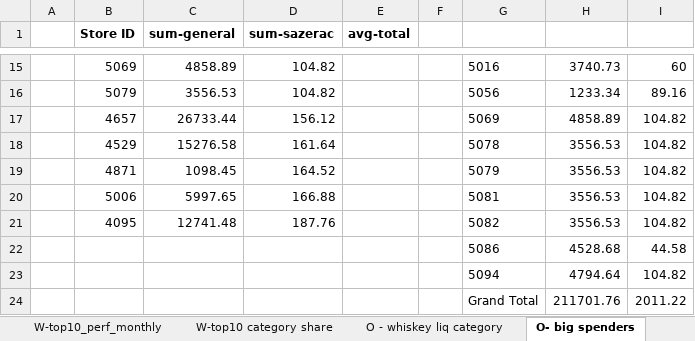
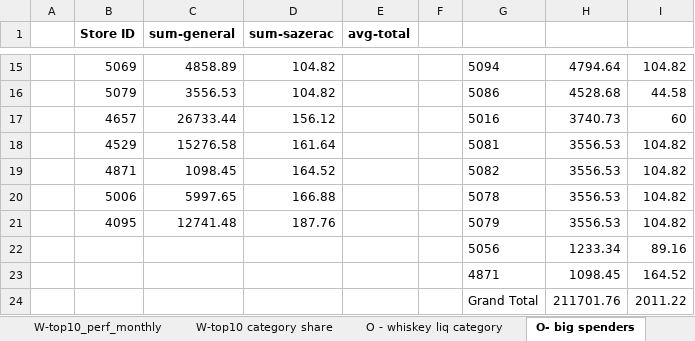
Before and after one commit to sultansimsek/data-analytics, an Excel workbook: week-04/Simsek_Iowa_SWOT.xlsx, sheet O- big spenders, drawn as a sheet; only a part is shown, gaps mark what is left out; values as stored, in another font and other column widths than the file's, no borders; charts and pictures not drawn; removed rows and columns are numbered as before the commit, all else as after; the diff covers the shown part only; the diff names each change by its address in the sheet, - before the commit and + after, or states it on an @@ line.

```diff
--- a/week-04/Simsek_Iowa_SWOT.xlsx (sheet O- big spenders)
+++ b/week-04/Simsek_Iowa_SWOT.xlsx (sheet O- big spenders)
-G15: 5016
+G15: 5094
-H15: 3740.73
+H15: 4794.64
-I15: 60
+I15: 104.82
-G16: 5056
+G16: 5086
-H16: 1233.34
+H16: 4528.68
-I16: 89.16
+I16: 44.58
-G17: 5069
+G17: 5016
-H17: 4858.89
+H17: 3740.73
-I17: 104.82
+I17: 60
-G18: 5078
+G18: 5081
-G19: 5079
+G19: 5082
-G20: 5081
+G20: 5078
-G21: 5082
+G21: 5079
-row 22:  |  |  |  |  |  | 5086 | 4528.68 | 44.58
-row 23:  |  |  |  |  |  | 5094 | 4794.64 | 104.82
+row 22:  |  |  |  |  |  | 5056 | 1233.34 | 89.16
+row 23:  |  |  |  |  |  | 4871 | 1098.45 | 164.52
```
Also changed, not shown: 30 edited cells elsewhere in this sheet, sheet W-top10 category share, charts or pictures, 11 other files.
